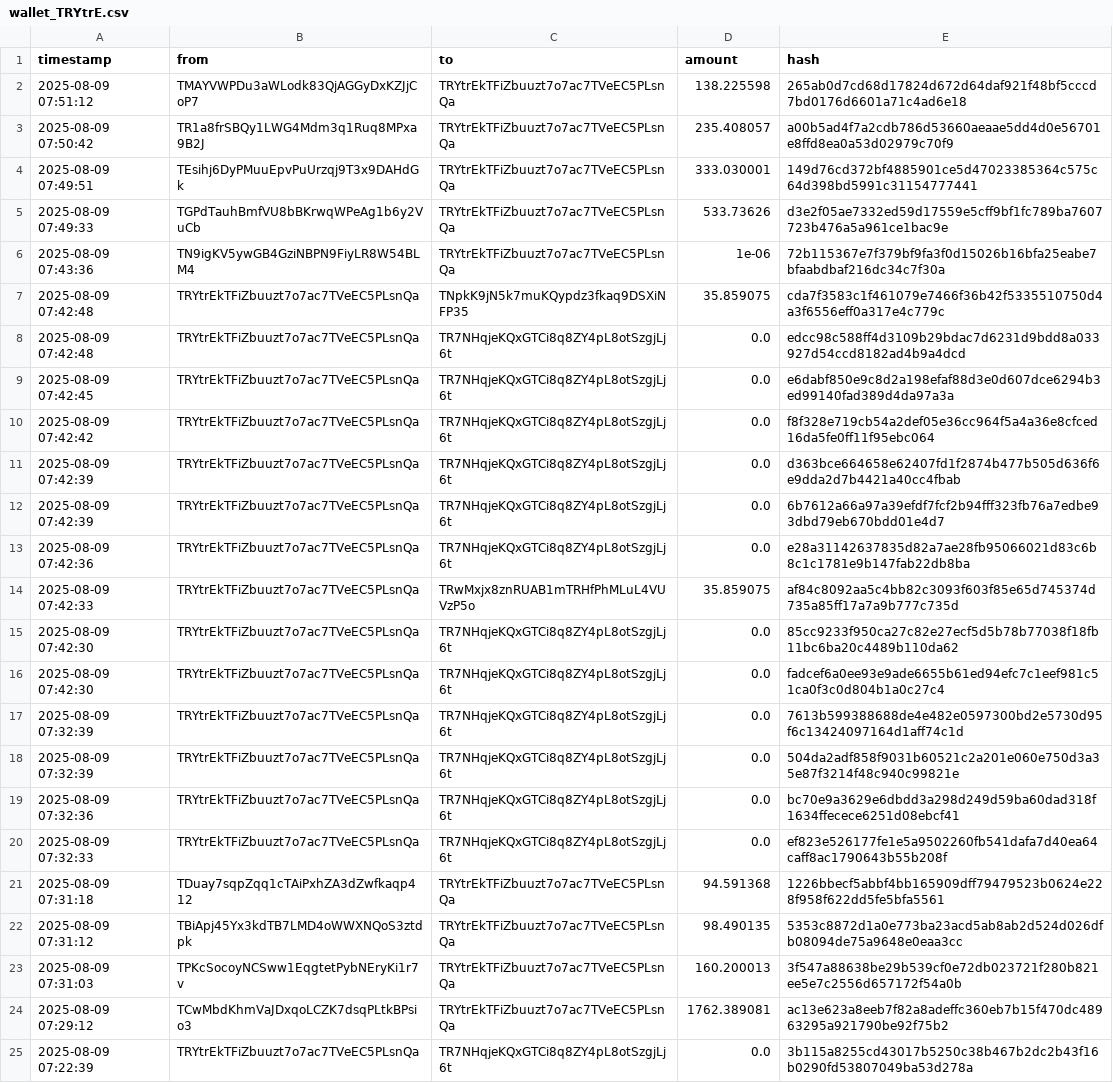
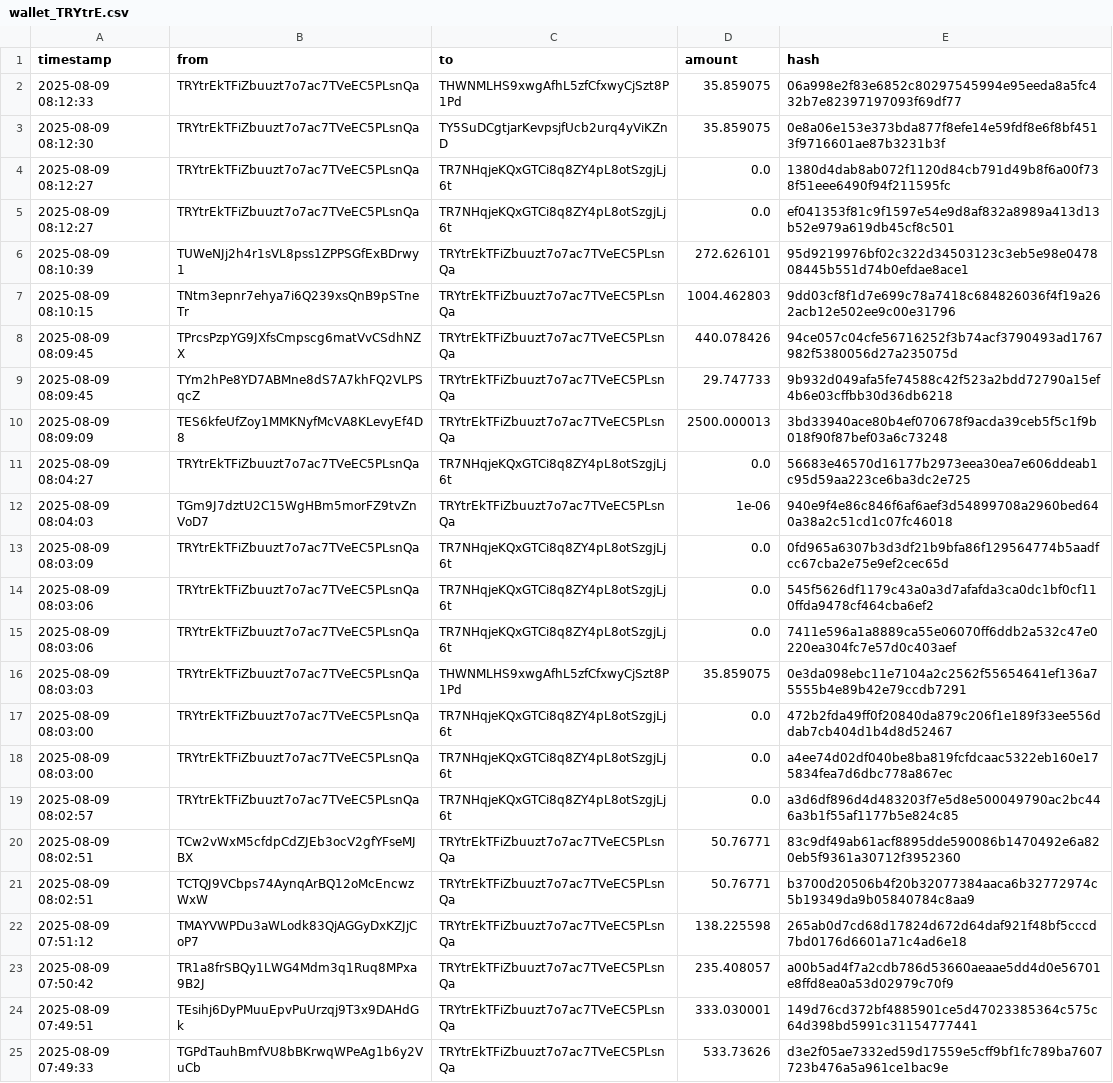
Before and after one commit to Lexsuss/tron-wallet-monitor, a CSV file: data/wallet_TRYtrE.csv, drawn as a sheet; only a part is shown; the shorter side is filled out with more unchanged rows; the diff names each change by its address in the sheet, - before the commit and + after, or states it on an @@ line.

```diff
--- a/data/wallet_TRYtrE.csv
+++ b/data/wallet_TRYtrE.csv
+row 2: 2025-08-09 08:12:33 | TRYtrEkTFiZbuuzt7o7ac7TVeEC5PLsnQa | THWNMLHS9xwgAfhL5zfCfxwyCjSzt8P1Pd | 35.859075 | 06a998e2f83e6852c80297545994e95eeda8a5fc432b7e82397197093f69df77
+row 3: 2025-08-09 08:12:30 | TRYtrEkTFiZbuuzt7o7ac7TVeEC5PLsnQa | TY5SuDCgtjarKevpsjfUcb2urq4yViKZnD | 35.859075 | 0e8a06e153e373bda877f8efe14e59fdf8e6f8bf4513f9716601ae87b3231b3f
+row 4: 2025-08-09 08:12:27 | TRYtrEkTFiZbuuzt7o7ac7TVeEC5PLsnQa | TR7NHqjeKQxGTCi8q8ZY4pL8otSzgjLj6t | 0.0 | 1380d4dab8ab072f1120d84cb791d49b8f6a00f738f51eee6490f94f211595fc
+row 5: 2025-08-09 08:12:27 | TRYtrEkTFiZbuuzt7o7ac7TVeEC5PLsnQa | TR7NHqjeKQxGTCi8q8ZY4pL8otSzgjLj6t | 0.0 | ef041353f81c9f1597e54e9d8af832a8989a413d13b52e979a619db45cf8c501
+row 6: 2025-08-09 08:10:39 | TUWeNJj2h4r1sVL8pss1ZPPSGfExBDrwy1 | TRYtrEkTFiZbuuzt7o7ac7TVeEC5PLsnQa | 272.626101 | 95d9219976bf02c322d34503123c3eb5e98e047808445b551d74b0efdae8ace1
+row 7: 2025-08-09 08:10:15 | TNtm3epnr7ehya7i6Q239xsQnB9pSTneTr | TRYtrEkTFiZbuuzt7o7ac7TVeEC5PLsnQa | 1004.462803 | 9dd03cf8f1d7e699c78a7418c684826036f4f19a262acb12e502ee9c00e31796
+row 8: 2025-08-09 08:09:45 | TPrcsPzpYG9JXfsCmpscg6matVvCSdhNZX | TRYtrEkTFiZbuuzt7o7ac7TVeEC5PLsnQa | 440.078426 | 94ce057c04cfe56716252f3b74acf3790493ad1767982f5380056d27a235075d
+row 9: 2025-08-09 08:09:45 | TYm2hPe8YD7ABMne8dS7A7khFQ2VLPSqcZ | TRYtrEkTFiZbuuzt7o7ac7TVeEC5PLsnQa | 29.747733 | 9b932d049afa5fe74588c42f523a2bdd72790a15ef4b6e03cffbb30d36db6218
+row 10: 2025-08-09 08:09:09 | TES6kfeUfZoy1MMKNyfMcVA8KLevyEf4D8 | TRYtrEkTFiZbuuzt7o7ac7TVeEC5PLsnQa | 2500.000013 | 3bd33940ace80b4ef070678f9acda39ceb5f5c1f9b018f90f87bef03a6c73248
+row 11: 2025-08-09 08:04:27 | TRYtrEkTFiZbuuzt7o7ac7TVeEC5PLsnQa | TR7NHqjeKQxGTCi8q8ZY4pL8otSzgjLj6t | 0.0 | 56683e46570d16177b2973eea30ea7e606ddeab1c95d59aa223ce6ba3dc2e725
+row 12: 2025-08-09 08:04:03 | TGm9J7dztU2C15WgHBm5morFZ9tvZnVoD7 | TRYtrEkTFiZbuuzt7o7ac7TVeEC5PLsnQa | 1e-06 | 940e9f4e86c846f6af6aef3d54899708a2960bed640a38a2c51cd1c07fc46018
+row 13: 2025-08-09 08:03:09 | TRYtrEkTFiZbuuzt7o7ac7TVeEC5PLsnQa | TR7NHqjeKQxGTCi8q8ZY4pL8otSzgjLj6t | 0.0 | 0fd965a6307b3d3df21b9bfa86f129564774b5aadfcc67cba2e75e9ef2cec65d
+row 14: 2025-08-09 08:03:06 | TRYtrEkTFiZbuuzt7o7ac7TVeEC5PLsnQa | TR7NHqjeKQxGTCi8q8ZY4pL8otSzgjLj6t | 0.0 | 545f5626df1179c43a0a3d7afafda3ca0dc1bf0cf110ffda9478cf464cba6ef2
+row 15: 2025-08-09 08:03:06 | TRYtrEkTFiZbuuzt7o7ac7TVeEC5PLsnQa | TR7NHqjeKQxGTCi8q8ZY4pL8otSzgjLj6t | 0.0 | 7411e596a1a8889ca55e06070ff6ddb2a532c47e0220ea304fc7e57d0c403aef
+row 16: 2025-08-09 08:03:03 | TRYtrEkTFiZbuuzt7o7ac7TVeEC5PLsnQa | THWNMLHS9xwgAfhL5zfCfxwyCjSzt8P1Pd | 35.859075 | 0e3da098ebc11e7104a2c2562f55654641ef136a75555b4e89b42e79ccdb7291
+row 17: 2025-08-09 08:03:00 | TRYtrEkTFiZbuuzt7o7ac7TVeEC5PLsnQa | TR7NHqjeKQxGTCi8q8ZY4pL8otSzgjLj6t | 0.0 | 472b2fda49ff0f20840da879c206f1e189f33ee556ddab7cb404d1b4d8d52467
+row 18: 2025-08-09 08:03:00 | TRYtrEkTFiZbuuzt7o7ac7TVeEC5PLsnQa | TR7NHqjeKQxGTCi8q8ZY4pL8otSzgjLj6t | 0.0 | a4ee74d02df040be8ba819fcfdcaac5322eb160e175834fea7d6dbc778a867ec
+row 19: 2025-08-09 08:02:57 | TRYtrEkTFiZbuuzt7o7ac7TVeEC5PLsnQa | TR7NHqjeKQxGTCi8q8ZY4pL8otSzgjLj6t | 0.0 | a3d6df896d4d483203f7e5d8e500049790ac2bc446a3b1f55af1177b5e824c85
+row 20: 2025-08-09 08:02:51 | TCw2vWxM5cfdpCdZJEb3ocV2gfYFseMJBX | TRYtrEkTFiZbuuzt7o7ac7TVeEC5PLsnQa | 50.76771 | 83c9df49ab61acf8895dde590086b1470492e6a820eb5f9361a30712f3952360
+row 21: 2025-08-09 08:02:51 | TCTQJ9VCbps74AynqArBQ12oMcEncwzWxW | TRYtrEkTFiZbuuzt7o7ac7TVeEC5PLsnQa | 50.76771 | b3700d20506b4f20b32077384aaca6b32772974c5b19349da9b05840784c8aa9
```
